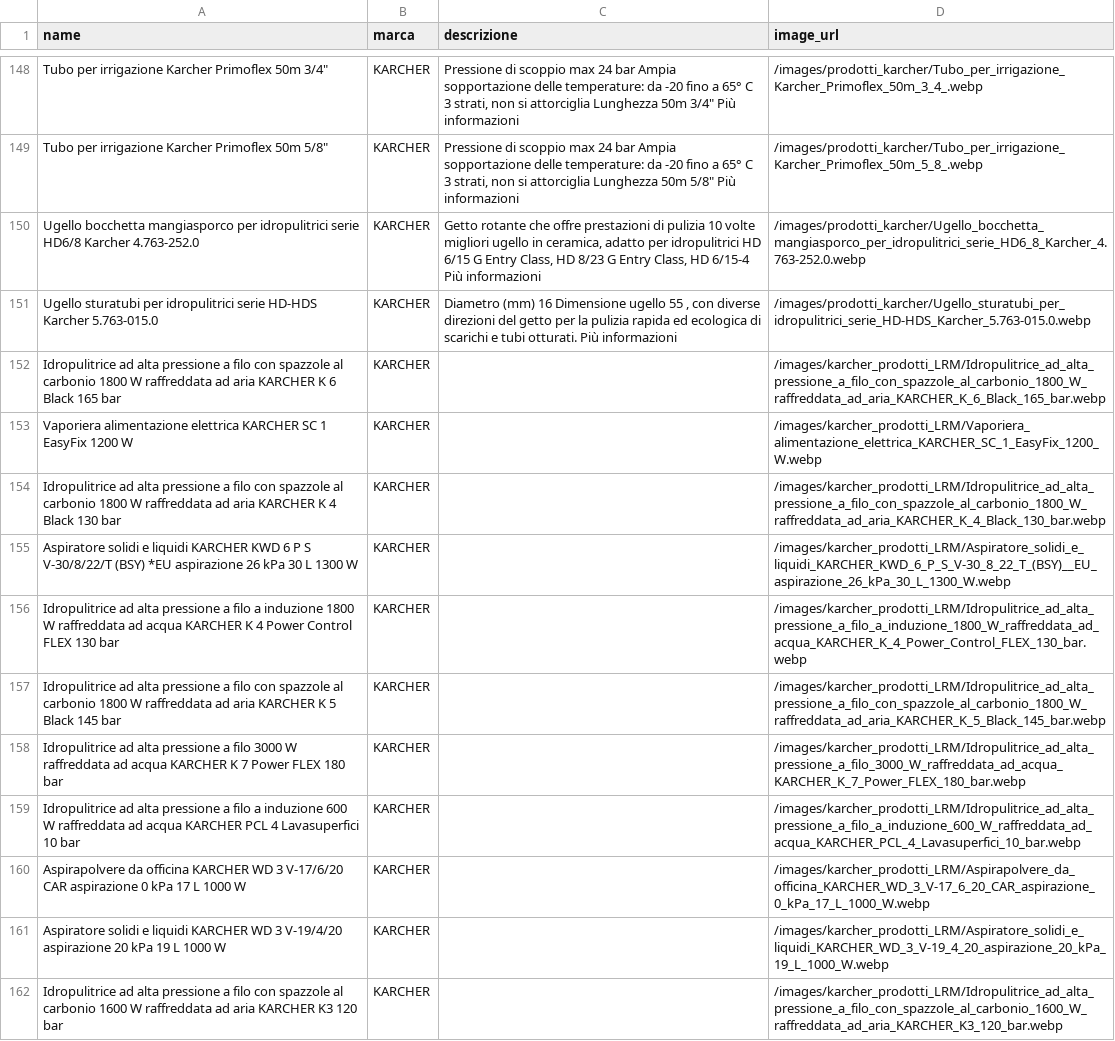
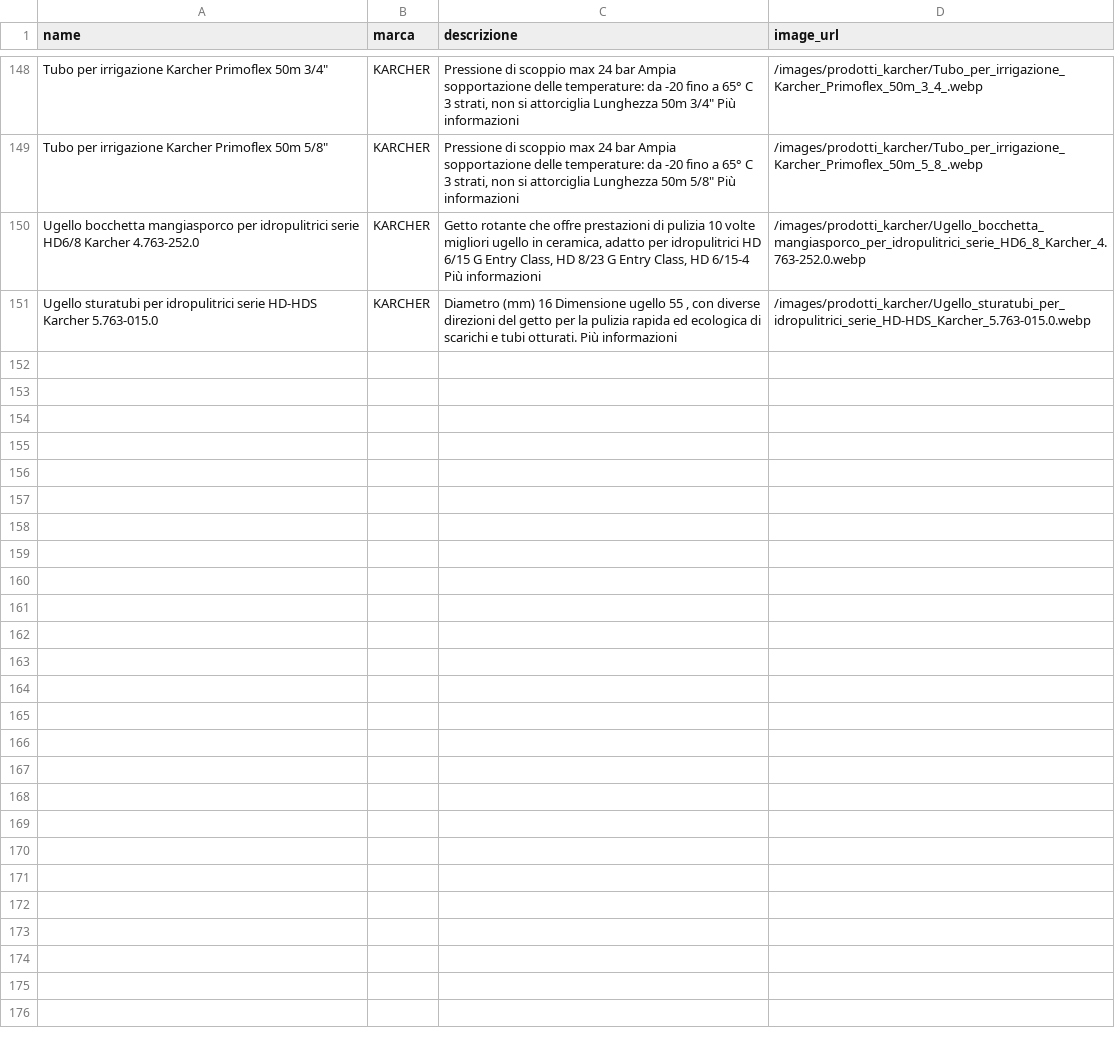
Before and after one commit to LeonardoVolpini/from_url_to_image, a CSV file: local_csv/prodotti_karcher_local.csv, drawn as a sheet; only a part is shown, gaps mark what is left out; the diff covers the shown part only.

Commit message:
Aggiornati csv locali

```diff
--- a/local_csv/prodotti_karcher_local.csv
+++ b/local_csv/prodotti_karcher_local.csv
@@ -151,12 +151 @@ Ugello bocchetta mangiasporco per idropulitrici serie HD6/8 Karcher 4.763-252.0,
 Ugello sturatubi per idropulitrici serie HD-HDS Karcher 5.763-015.0,KARCHER,"Diametro (mm) 16 Dimensione ugello 55 , con diverse direzioni del getto per la pulizia rapida ed ecologica di scarichi e tubi otturati. Più informazioni",/images/prodotti_karcher/Ugello_sturatubi_per_idropulitrici_serie_HD-HDS_Karcher_5.763-015.0.webp
-Idropulitrice ad alta pressione a filo con spazzole al carbonio 1800 W raffreddata ad aria KARCHER K 6 Black 165 bar,KARCHER,,/images/karcher_prodotti_LRM/Idropulitrice_ad_alta_pressione_a_filo_con_spazzole_al_carbonio_1800_W_raffreddata_ad_aria_KARCHER_K_6_Black_165_bar.webp
-Vaporiera alimentazione elettrica KARCHER SC 1 EasyFix 1200 W,KARCHER,,/images/karcher_prodotti_LRM/Vaporiera_alimentazione_elettrica_KARCHER_SC_1_EasyFix_1200_W.webp
-Idropulitrice ad alta pressione a filo con spazzole al carbonio 1800 W raffreddata ad aria KARCHER K 4 Black 130 bar,KARCHER,,/images/karcher_prodotti_LRM/Idropulitrice_ad_alta_pressione_a_filo_con_spazzole_al_carbonio_1800_W_raffreddata_ad_aria_KARCHER_K_4_Black_130_bar.webp
-Aspiratore solidi e liquidi KARCHER KWD 6 P S V-30/8/22/T (BSY) *EU aspirazione 26 kPa 30 L 1300 W,KARCHER,,/images/karcher_prodotti_LRM/Aspiratore_solidi_e_liquidi_KARCHER_KWD_6_P_S_V-30_8_22_T_(BSY)__EU_aspirazione_26_kPa_30_L_1300_W.webp
-Idropulitrice ad alta pressione a filo a induzione 1800 W raffreddata ad acqua KARCHER K 4 Power Control FLEX 130 bar,KARCHER,,/images/karcher_prodotti_LRM/Idropulitrice_ad_alta_pressione_a_filo_a_induzione_1800_W_raffreddata_ad_acqua_KARCHER_K_4_Power_Control_FLEX_130_bar.webp
-Idropulitrice ad alta pressione a filo con spazzole al carbonio 1800 W raffreddata ad aria KARCHER K 5 Black 145 bar,KARCHER,,/images/karcher_prodotti_LRM/Idropulitrice_ad_alta_pressione_a_filo_con_spazzole_al_carbonio_1800_W_raffreddata_ad_aria_KARCHER_K_5_Black_145_bar.webp
-Idropulitrice ad alta pressione a filo 3000 W raffreddata ad acqua KARCHER K 7 Power FLEX 180 bar,KARCHER,,/images/karcher_prodotti_LRM/Idropulitrice_ad_alta_pressione_a_filo_3000_W_raffreddata_ad_acqua_KARCHER_K_7_Power_FLEX_180_bar.webp
-Idropulitrice ad alta pressione a filo a induzione 600 W raffreddata ad acqua KARCHER PCL 4 Lavasuperfici 10 bar,KARCHER,,/images/karcher_prodotti_LRM/Idropulitrice_ad_alta_pressione_a_filo_a_induzione_600_W_raffreddata_ad_acqua_KARCHER_PCL_4_Lavasuperfici_10_bar.webp
-Aspirapolvere da officina KARCHER WD 3 V-17/6/20 CAR aspirazione 0 kPa 17 L 1000 W,KARCHER,,/images/karcher_prodotti_LRM/Aspirapolvere_da_officina_KARCHER_WD_3_V-17_6_20_CAR_aspirazione_0_kPa_17_L_1000_W.webp
-Aspiratore solidi e liquidi KARCHER WD 3 V-19/4/20 aspirazione 20 kPa 19 L 1000 W,KARCHER,,/images/karcher_prodotti_LRM/Aspiratore_solidi_e_liquidi_KARCHER_WD_3_V-19_4_20_aspirazione_20_kPa_19_L_1000_W.webp
-Idropulitrice ad alta pressione a filo con spazzole al carbonio 1600 W raffreddata ad aria KARCHER K3 120 bar,KARCHER,,/images/karcher_prodotti_LRM/Idropulitrice_ad_alta_pressione_a_filo_con_spazzole_al_carbonio_1600_W_raffreddata_ad_aria_KARCHER_K3_120_bar.webp
```
Also changed, not shown: 10 removed rows elsewhere in this file, 6 other files.
